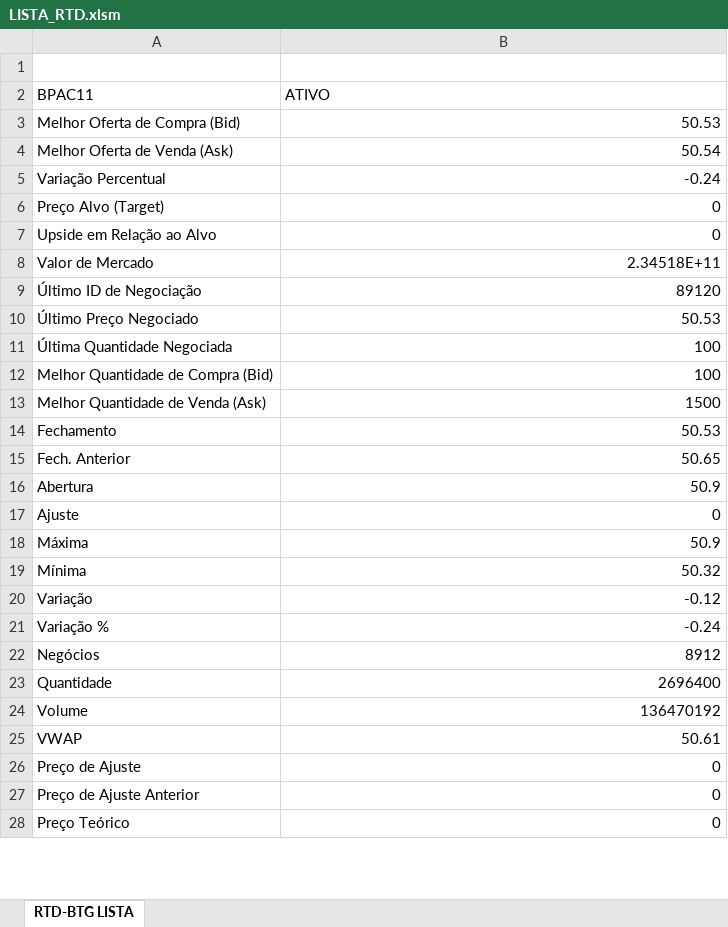
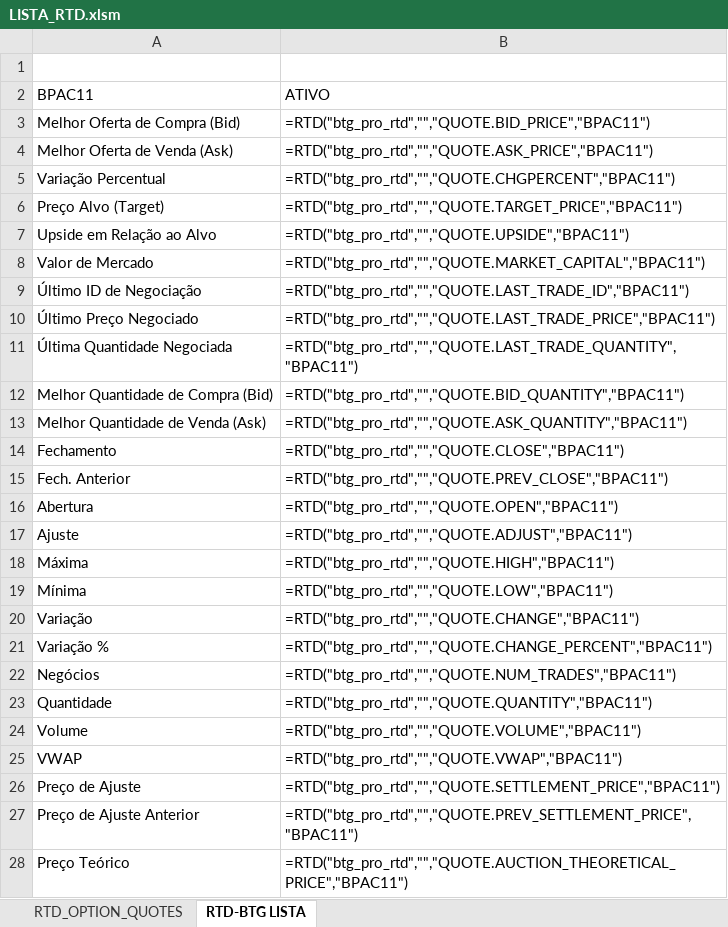
Before and after one commit to eucaleo/robo_opcoes, an Excel workbook: LISTA_RTD.xlsm, sheet RTD-BTG LISTA, drawn as a sheet; only a part is shown; values as stored, in another font and other column widths than the file's, no borders; formulas without a stored value are shown as written; the diff covers the shown part only; the diff names each change by its address in the sheet, - before the commit and + after, or states it on an @@ line.

Commit message:
fix: importa cotações RTD de opções e fecha Excel corretamente

```diff
--- a/LISTA_RTD.xlsm (sheet RTD-BTG LISTA)
+++ b/LISTA_RTD.xlsm (sheet RTD-BTG LISTA)
+sheet tab: RTD_OPTION_QUOTES
-B3 (ATIVO): 50.53
+B3 (ATIVO): =RTD("btg_pro_rtd","","QUOTE.BID_PRICE","BPAC11")
-B4 (ATIVO): 50.54
+B4 (ATIVO): =RTD("btg_pro_rtd","","QUOTE.ASK_PRICE","BPAC11")
-B5 (ATIVO): -0.24
+B5 (ATIVO): =RTD("btg_pro_rtd","","QUOTE.CHGPERCENT","BPAC11")
-B6 (ATIVO): 0
+B6 (ATIVO): =RTD("btg_pro_rtd","","QUOTE.TARGET_PRICE","BPAC11")
-B7 (ATIVO): 0
+B7 (ATIVO): =RTD("btg_pro_rtd","","QUOTE.UPSIDE","BPAC11")
-B8 (ATIVO): 2.34518E+11
+B8 (ATIVO): =RTD("btg_pro_rtd","","QUOTE.MARKET_CAPITAL","BPAC11")
-B9 (ATIVO): 89120
+B9 (ATIVO): =RTD("btg_pro_rtd","","QUOTE.LAST_TRADE_ID","BPAC11")
-B10 (ATIVO): 50.53
+B10 (ATIVO): =RTD("btg_pro_rtd","","QUOTE.LAST_TRADE_PRICE","BPAC11")
-B11 (ATIVO): 100
+B11 (ATIVO): =RTD("btg_pro_rtd","","QUOTE.LAST_TRADE_QUANTITY","BPAC11")
-B12 (ATIVO): 100
+B12 (ATIVO): =RTD("btg_pro_rtd","","QUOTE.BID_QUANTITY","BPAC11")
-B13 (ATIVO): 1500
+B13 (ATIVO): =RTD("btg_pro_rtd","","QUOTE.ASK_QUANTITY","BPAC11")
-B14 (ATIVO): 50.53
+B14 (ATIVO): =RTD("btg_pro_rtd","","QUOTE.CLOSE","BPAC11")
-B15 (ATIVO): 50.65
+B15 (ATIVO): =RTD("btg_pro_rtd","","QUOTE.PREV_CLOSE","BPAC11")
-B16 (ATIVO): 50.9
+B16 (ATIVO): =RTD("btg_pro_rtd","","QUOTE.OPEN","BPAC11")
-B17 (ATIVO): 0
+B17 (ATIVO): =RTD("btg_pro_rtd","","QUOTE.ADJUST","BPAC11")
-B18 (ATIVO): 50.9
+B18 (ATIVO): =RTD("btg_pro_rtd","","QUOTE.HIGH","BPAC11")
-B19 (ATIVO): 50.32
+B19 (ATIVO): =RTD("btg_pro_rtd","","QUOTE.LOW","BPAC11")
-B20 (ATIVO): -0.12
+B20 (ATIVO): =RTD("btg_pro_rtd","","QUOTE.CHANGE","BPAC11")
-B21 (ATIVO): -0.24
+B21 (ATIVO): =RTD("btg_pro_rtd","","QUOTE.CHANGE_PERCENT","BPAC11")
-B22 (ATIVO): 8912
+B22 (ATIVO): =RTD("btg_pro_rtd","","QUOTE.NUM_TRADES","BPAC11")
-B23 (ATIVO): 2696400
+B23 (ATIVO): =RTD("btg_pro_rtd","","QUOTE.QUANTITY","BPAC11")
-B24 (ATIVO): 136470192
+B24 (ATIVO): =RTD("btg_pro_rtd","","QUOTE.VOLUME","BPAC11")
-B25 (ATIVO): 50.61
+B25 (ATIVO): =RTD("btg_pro_rtd","","QUOTE.VWAP","BPAC11")
-B26 (ATIVO): 0
+B26 (ATIVO): =RTD("btg_pro_rtd","","QUOTE.SETTLEMENT_PRICE","BPAC11")
-B27 (ATIVO): 0
+B27 (ATIVO): =RTD("btg_pro_rtd","","QUOTE.PREV_SETTLEMENT_PRICE","BPAC11")
-B28 (ATIVO): 0
+B28 (ATIVO): =RTD("btg_pro_rtd","","QUOTE.AUCTION_THEORETICAL_PRICE","BPAC11")
```
Also changed, not shown: 67 edited cells elsewhere in this sheet, 2 other files.
